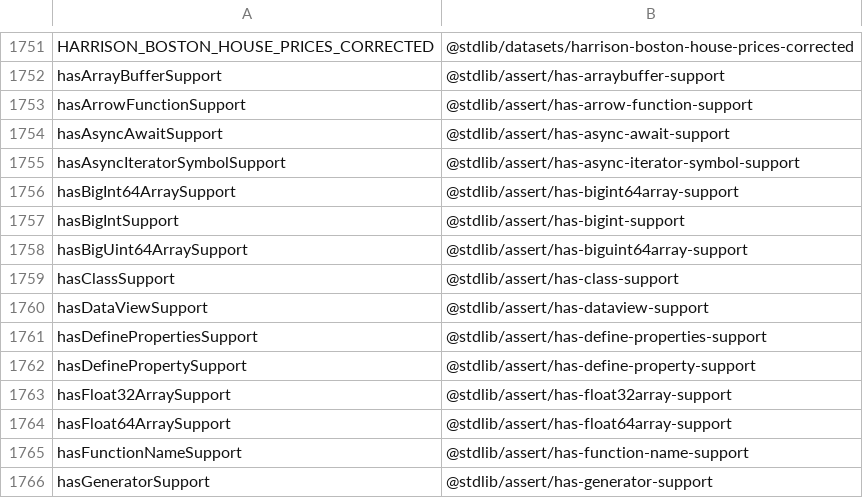
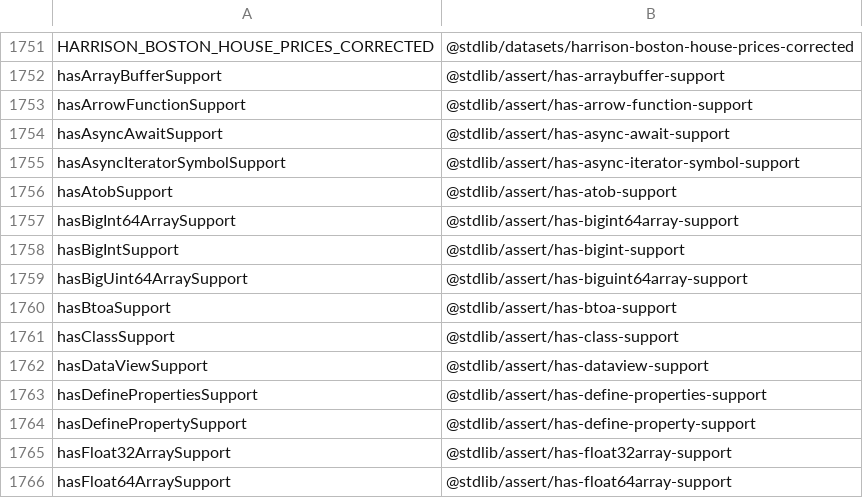
Before and after one commit to stdlib-js/namespace, a CSV file: alias2pkg/data/data.csv, drawn as a sheet; only a part is shown, gaps mark what is left out; the shorter side is filled out with more unchanged rows; the diff names each change by its address in the sheet, - before the commit and + after, or states it on an @@ line.

```diff
--- a/alias2pkg/data/data.csv
+++ b/alias2pkg/data/data.csv
+row 1756: hasAtobSupport | @stdlib/assert/has-atob-support
+row 1760: hasBtoaSupport | @stdlib/assert/has-btoa-support
```
Also changed, not shown: alias2standalone/data/data.csv, pkg2alias/data/data.csv, 15 other files.
